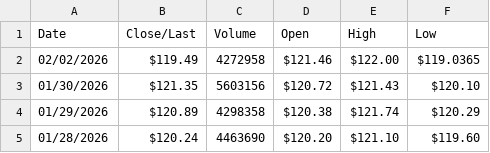
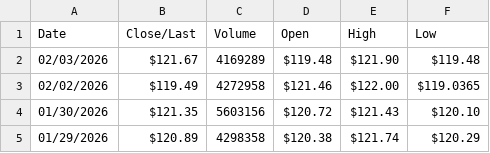
Before and after one commit to Isaiahak/power, a CSV file: HistoricalPrices/DukeEnergy.csv, drawn as a sheet; only a part is shown; the shorter side is filled out with more unchanged rows; the diff names each change by its address in the sheet, - before the commit and + after, or states it on an @@ line.

```diff
--- a/HistoricalPrices/DukeEnergy.csv
+++ b/HistoricalPrices/DukeEnergy.csv
+row 2: 02/03/2026 | $121.67 | 4169289 | $119.48 | $121.90 | $119.48
```
Also changed, not shown: HistoricalPrices/Cameco.csv, HistoricalPrices/GEVernova.csv, 20 other files.
